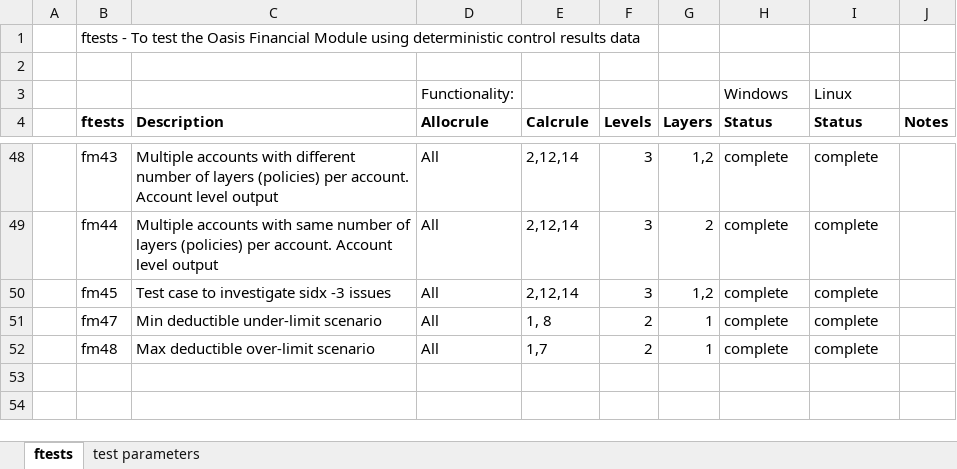
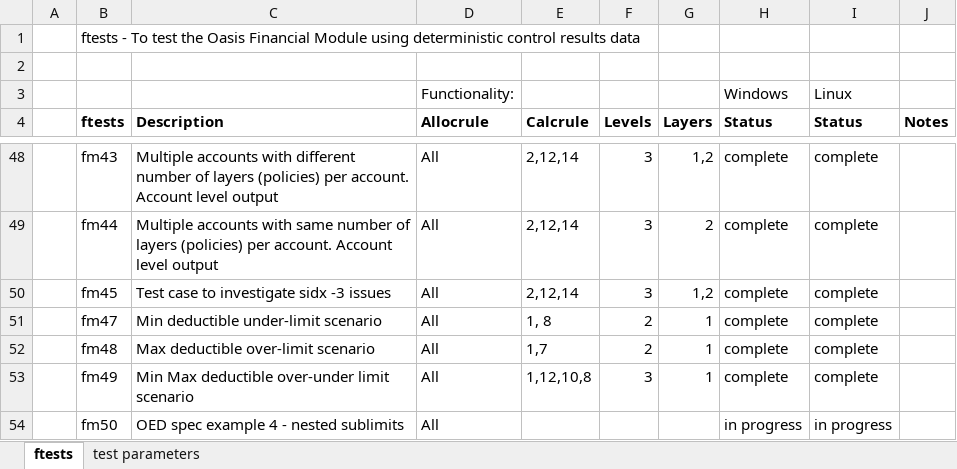
Before and after one commit to OasisLMF/ktest, an Excel workbook: ftest/ftest.xlsx, sheet ftests, drawn as a sheet; only a part is shown, gaps mark what is left out; values as stored, in another font and other column widths than the file's, no borders; the diff names each change by its address in the sheet, - before the commit and + after, or states it on an @@ line.

Commit message:
test case for nested sublimits

```diff
--- a/ftest/ftest.xlsx (sheet ftests)
+++ b/ftest/ftest.xlsx (sheet ftests)
+row 53:  | fm49 | Min Max deductible over-under limit scenario | All | 1,12,10,8 | 3 | 1 | complete | complete
+row 54:  | fm50 | OED spec example 4 - nested sublimits | All |  |  |  | in progress | in progress
```
Also changed, not shown: 3 other files.
